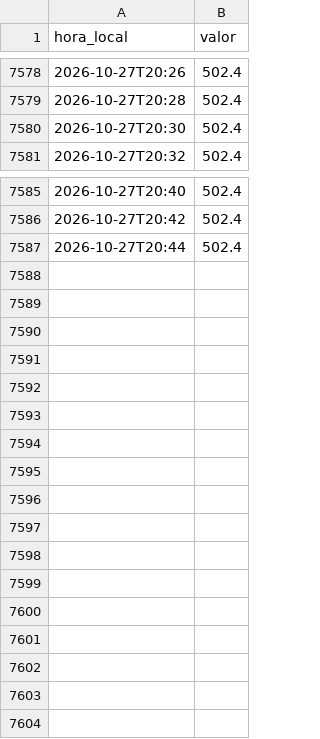
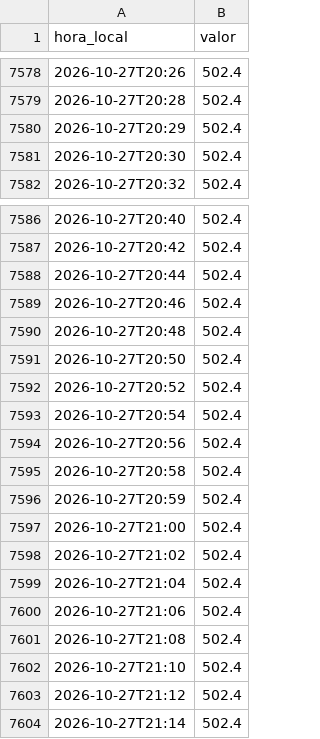
Before and after one commit to blackcrow-66/andes-dga-datos, a CSV file: data/raw/cerro_calan_lluvia/2026-10.csv, drawn as a sheet; only a part is shown, gaps mark what is left out; the diff names each change by its address in the sheet, - before the commit and + after, or states it on an @@ line.

```diff
--- a/data/raw/cerro_calan_lluvia/2026-10.csv
+++ b/data/raw/cerro_calan_lluvia/2026-10.csv
+row 7580: 2026-10-27T20:29 | 502.4
+row 7589: 2026-10-27T20:46 | 502.4
+row 7590: 2026-10-27T20:48 | 502.4
+row 7591: 2026-10-27T20:50 | 502.4
+row 7592: 2026-10-27T20:52 | 502.4
+row 7593: 2026-10-27T20:54 | 502.4
+row 7594: 2026-10-27T20:56 | 502.4
+row 7595: 2026-10-27T20:58 | 502.4
+row 7596: 2026-10-27T20:59 | 502.4
+row 7597: 2026-10-27T21:00 | 502.4
+row 7598: 2026-10-27T21:02 | 502.4
+row 7599: 2026-10-27T21:04 | 502.4
+row 7600: 2026-10-27T21:06 | 502.4
+row 7601: 2026-10-27T21:08 | 502.4
+row 7602: 2026-10-27T21:10 | 502.4
+row 7603: 2026-10-27T21:12 | 502.4
+row 7604: 2026-10-27T21:14 | 502.4
```
Also changed, not shown: data/raw/antupiren_lluvia/2026-10.csv, data/raw/parque_arrayan_lluvia/2026-10.csv, 5 other files.
